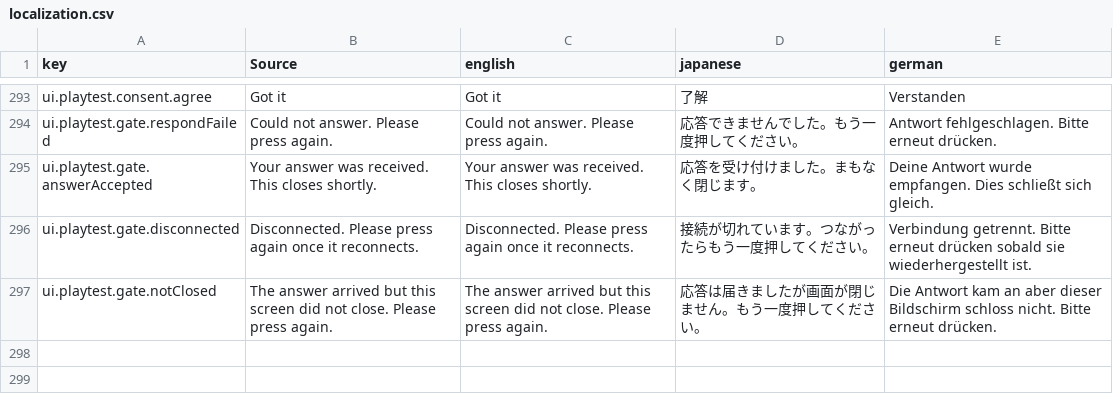
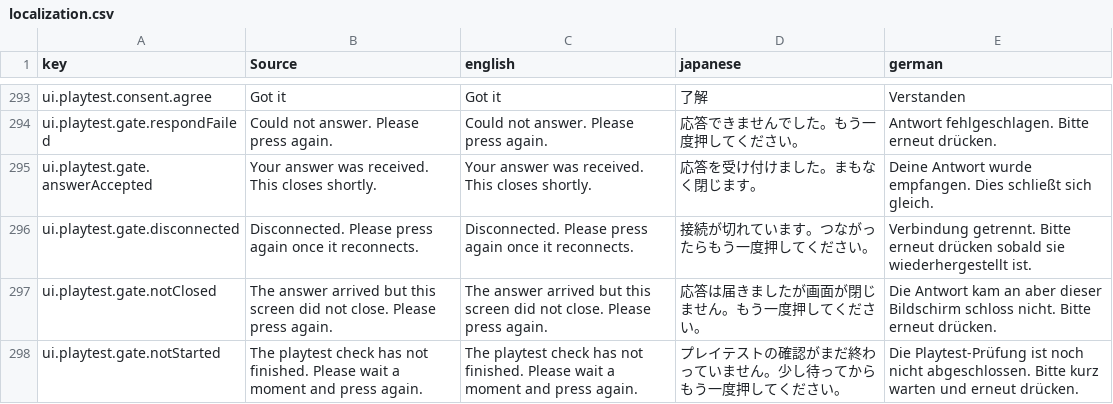
Before and after one commit to moorestech/moorestech, a CSV file: Localization/localization.csv, drawn as a sheet; only a part is shown, gaps mark what is left out; the diff names each change by its address in the sheet, - before the commit and + after, or states it on an @@ line.

```diff
--- a/Localization/localization.csv
+++ b/Localization/localization.csv
+row 298: ui.playtest.gate.notStarted | The playtest check has not finished. Please wait a moment and press again. | The playtest check has not finished. Please wait a moment and press again. | プレイテストの確認がまだ終わっていません。少し待ってからもう一度押してください。 | Die Playtest-Prüfung ist noch nicht abgeschlossen. Bitte kurz warten und erneut drücken.
```
Also changed, not shown: 13 other files.
